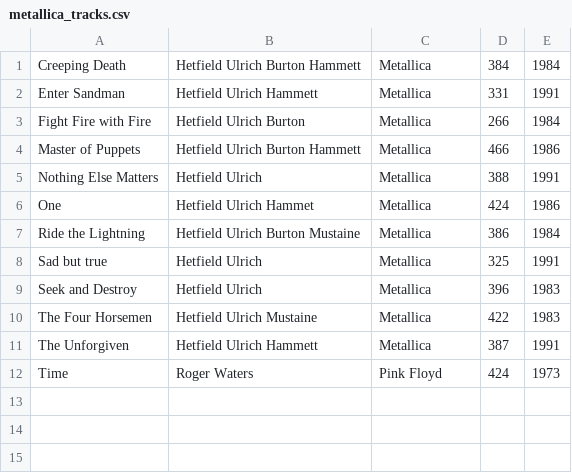
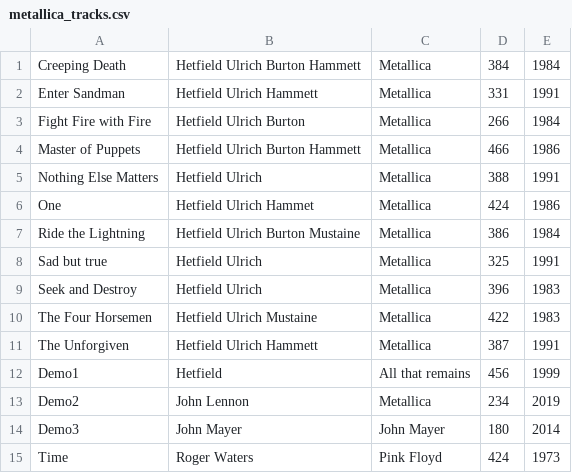
Before and after one commit to MarkBilginer/MusicLandscape, a CSV file: metallica_tracks.csv, drawn as a sheet; the diff names each change by its address in the sheet, - before the commit and + after, or states it on an @@ line.

```diff
--- a/metallica_tracks.csv
+++ b/metallica_tracks.csv
+row 12: Demo1 | Hetfield | All that remains | 456 | 1999
+row 13: Demo2 | John Lennon | Metallica | 234 | 2019
+row 14: Demo3 | John Mayer | John Mayer | 180 | 2014
```
Also changed, not shown: 3 other files.
